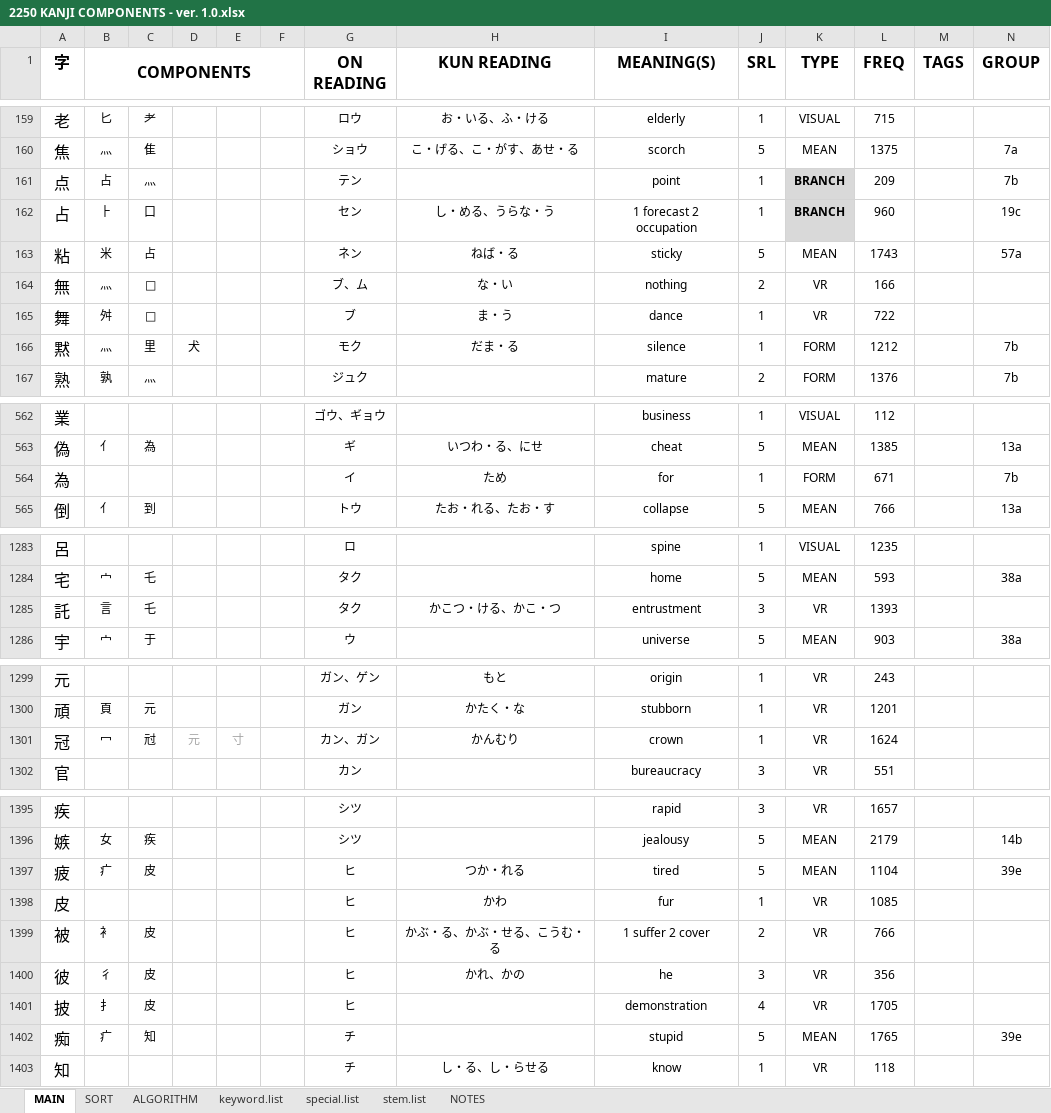
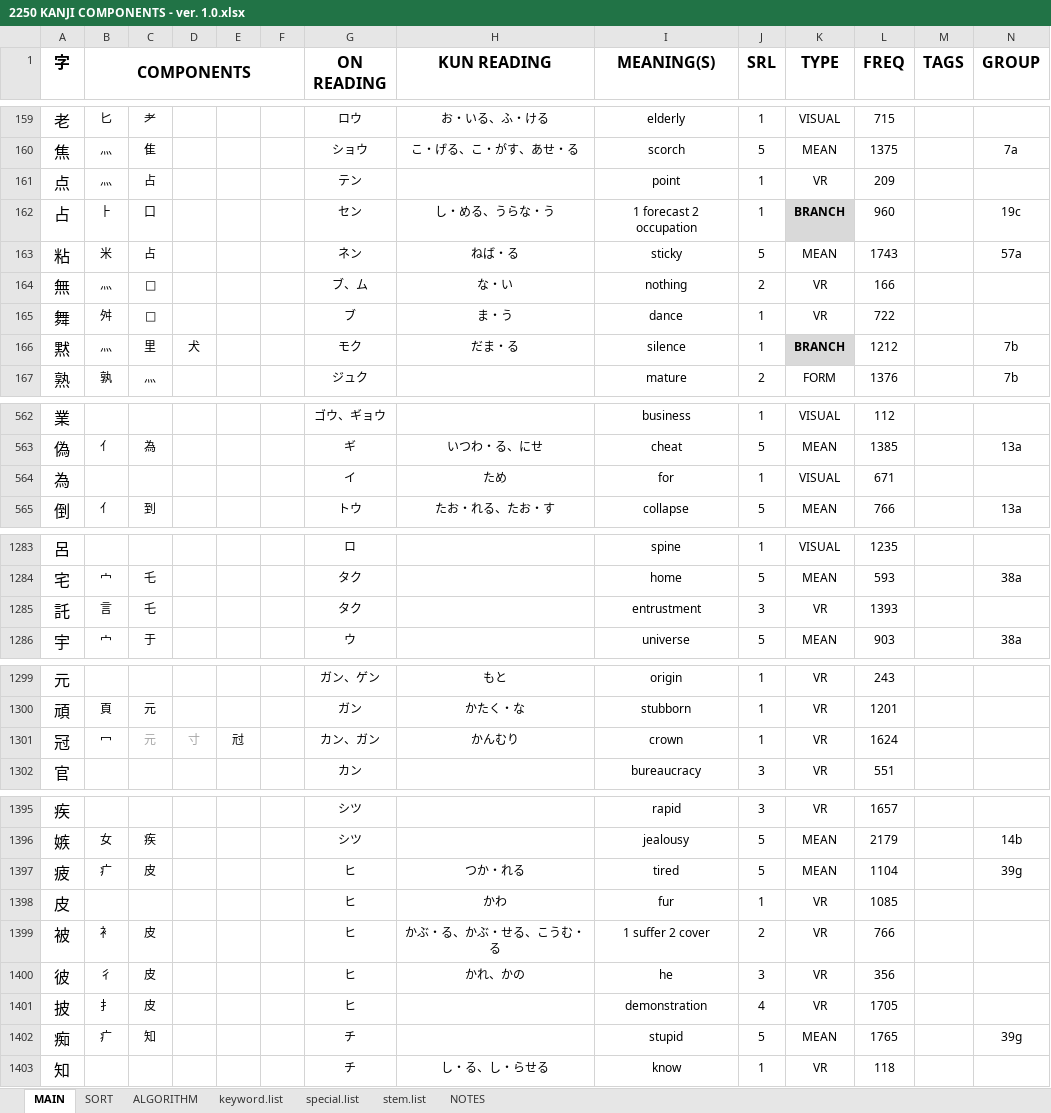
Before and after one commit to tonykoval/kanji-mbo, an Excel workbook: 2250 KANJI COMPONENTS - ver. 1.0.xlsx, sheet MAIN, drawn as a sheet; only a part is shown, gaps mark what is left out; values as stored, in another font and other column widths than the file's, no borders; the diff covers the shown part only; the diff names each change by its address in the sheet, - before the commit and + after, or states it on an @@ line.

Commit message:
update 39
麗らか kun'yomi removed
点 to 店, 黙 new branch char 7

```diff
--- a/2250 KANJI COMPONENTS - ver. 1.0.xlsx (sheet MAIN)
+++ b/2250 KANJI COMPONENTS - ver. 1.0.xlsx (sheet MAIN)
-B161 (COMPONENTS): 占
+B161 (COMPONENTS): 灬
-C161: 灬
+C161: 占
-K161 (TYPE): BRANCH
+K161 (TYPE): VR
@@ K161 fill: #D9D9D9 → none, bold: on → off @@
-N161 (GROUP): 7b
+N161 (GROUP): (empty)
-K166 (TYPE): FORM
+K166 (TYPE): BRANCH
@@ K166 fill: none → #D9D9D9, bold: off → on @@
-K564 (TYPE): FORM
+K564 (TYPE): VISUAL
-N564 (GROUP): 7b
+N564 (GROUP): (empty)
-H1285 (KUN READING): かこつ・ける、かこ・つ
+H1285 (KUN READING): (empty)
-C1301: 㝴
+C1301: 元
-C1301 text colour: black
+C1301 text colour: #A6A6A6
-D1301: 元
+D1301: 寸
-E1301: 寸
+E1301: 㝴
-E1301 text colour: #A6A6A6
+E1301 text colour: black
-N1397 (GROUP): 39e
+N1397 (GROUP): 39g
-N1402 (GROUP): 39e
+N1402 (GROUP): 39g
```
Also changed, not shown: 2 added rows, 2 removed rows, 1 moved row, 21 edited cells and cell formats elsewhere in this sheet, formulas that keep their value.
